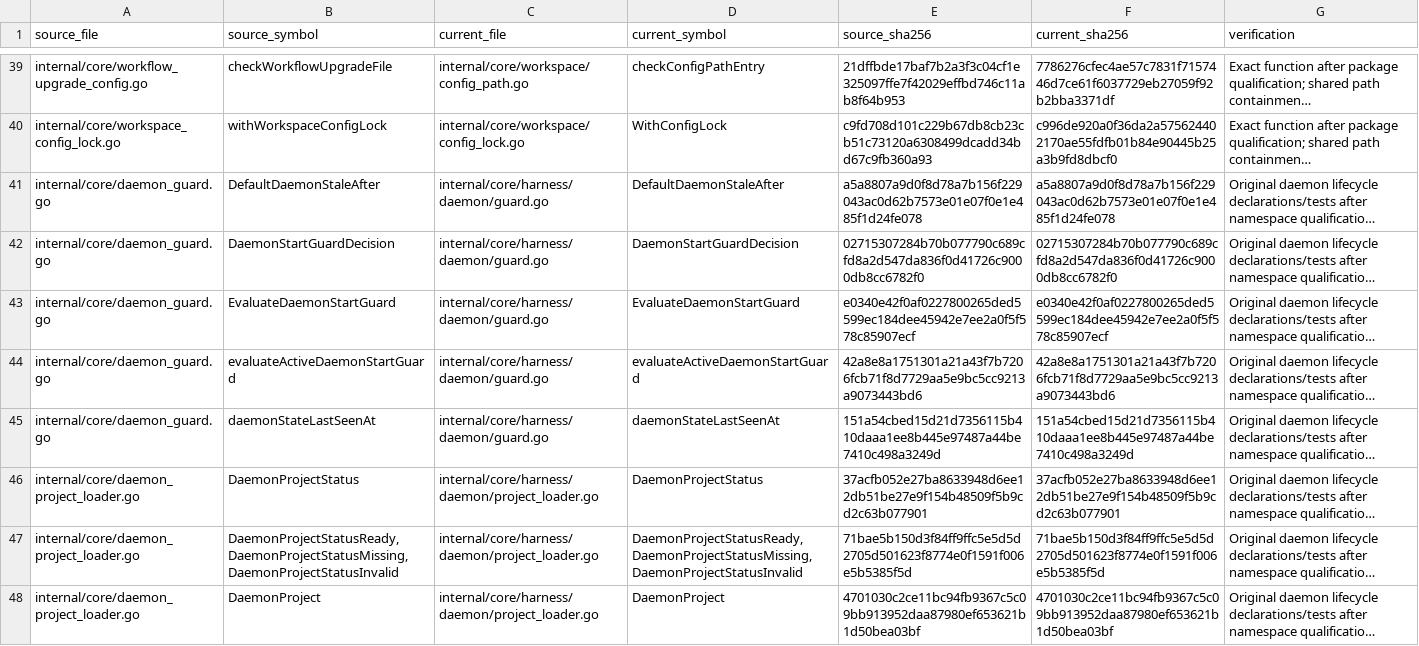
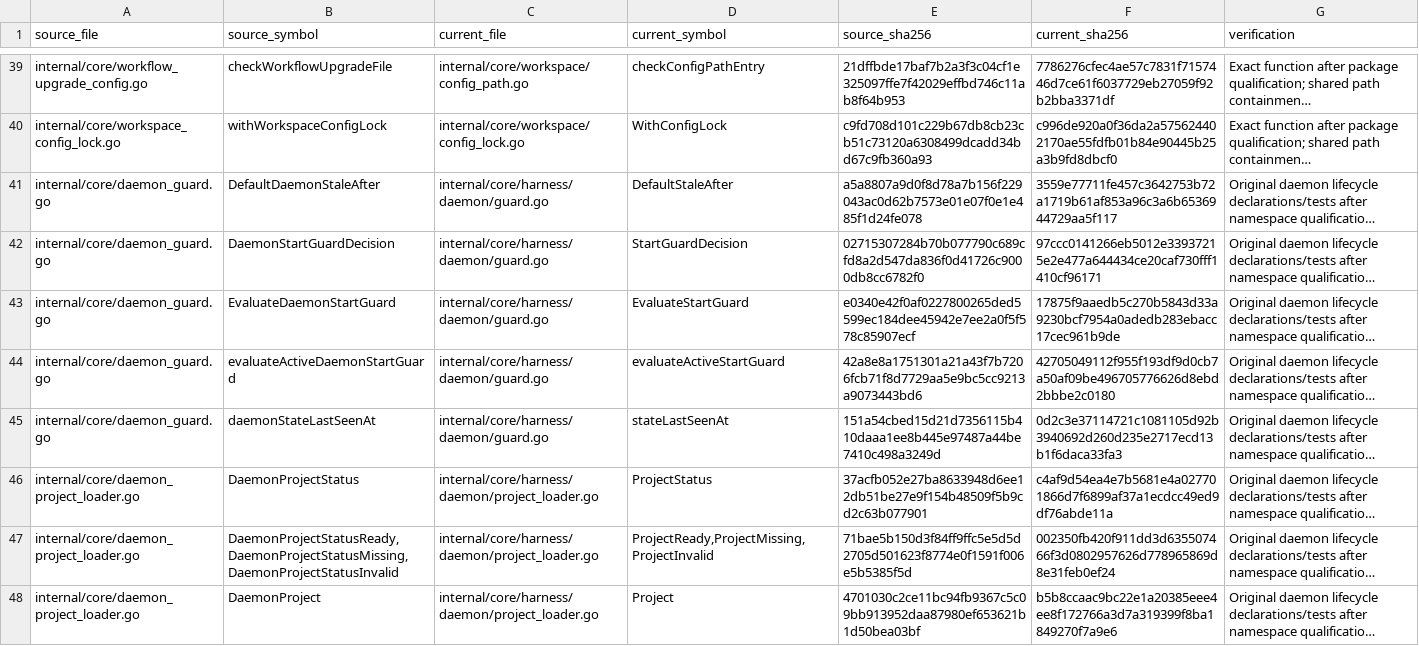
Before and after one commit to adrianpk/chr, a CSV file: ops/default/plan/code-quality-remediation-slice-10-moves.csv, drawn as a sheet; only a part is shown, gaps mark what is left out; long unchanged cells end in …; the diff covers the shown part only; the diff names each change by its address in the sheet, - before the commit and + after, or states it on an @@ line.

```diff
--- a/ops/default/plan/code-quality-remediation-slice-10-moves.csv
+++ b/ops/default/plan/code-quality-remediation-slice-10-moves.csv
-D41 (current_symbol): DefaultDaemonStaleAfter
+D41 (current_symbol): DefaultStaleAfter
-F41 (current_sha256): a5a8807a9d0f8d78a7b156f229043ac0d62b7573e01e07f0e1e485f1d24fe078
+F41 (current_sha256): 3559e77711fe457c3642753b72a1719b61af853a96c3a6b6536944729aa5f117
-D42 (current_symbol): DaemonStartGuardDecision
+D42 (current_symbol): StartGuardDecision
-F42 (current_sha256): 02715307284b70b077790c689cfd8a2d547da836f0d41726c9000db8cc6782f0
+F42 (current_sha256): 97ccc0141266eb5012e33937215e2e477a644434ce20caf730fff1410cf96171
-D43 (current_symbol): EvaluateDaemonStartGuard
+D43 (current_symbol): EvaluateStartGuard
-F43 (current_sha256): e0340e42f0af0227800265ded5599ec184dee45942e7ee2a0f5f578c85907ecf
+F43 (current_sha256): 17875f9aaedb5c270b5843d33a9230bcf7954a0adedb283ebacc17cec961b9de
-D44 (current_symbol): evaluateActiveDaemonStartGuard
+D44 (current_symbol): evaluateActiveStartGuard
-F44 (current_sha256): 42a8e8a1751301a21a43f7b7206fcb71f8d7729aa5e9bc5cc9213a9073443bd6
+F44 (current_sha256): 42705049112f955f193df9d0cb7a50af09be496705776626d8ebd2bbbe2c0180
-D45 (current_symbol): daemonStateLastSeenAt
+D45 (current_symbol): stateLastSeenAt
-F45 (current_sha256): 151a54cbed15d21d7356115b410daaa1ee8b445e97487a44be7410c498a3249d
+F45 (current_sha256): 0d2c3e37114721c1081105d92b3940692d260d235e2717ecd13b1f6daca33fa3
-D46 (current_symbol): DaemonProjectStatus
+D46 (current_symbol): ProjectStatus
-F46 (current_sha256): 37acfb052e27ba8633948d6ee12db51be27e9f154b48509f5b9cd2c63b077901
+F46 (current_sha256): c4af9d54ea4e7b5681e4a027701866d7f6899af37a1ecdcc49ed9df76abde11a
-D47 (current_symbol): DaemonProjectStatusReady,DaemonProjectStatusMissing,DaemonProjectStatusInvalid
+D47 (current_symbol): ProjectReady,ProjectMissing,ProjectInvalid
-F47 (current_sha256): 71bae5b150d3f84ff9ffc5e5d5d2705d501623f8774e0f1591f006e5b5385f5d
+F47 (current_sha256): 002350fb420f911dd3d635507466f3d0802957626d778965869d8e31feb0ef24
-D48 (current_symbol): DaemonProject
+D48 (current_symbol): Project
-F48 (current_sha256): 4701030c2ce11bc94fb9367c5c09bb913952daa87980ef653621b1d50bea03bf
+F48 (current_sha256): b5b8ccaac9bc22e1a20385eee4ee8f172766a3d7a319399f8ba1849270f7a9e6
```
Also changed, not shown: 91 edited cells elsewhere in this file, ops/default/plan/code-quality-remediation-core-owners.csv, 24 other files.
